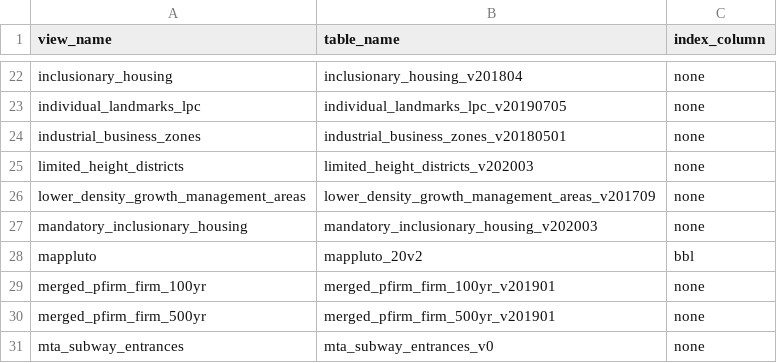
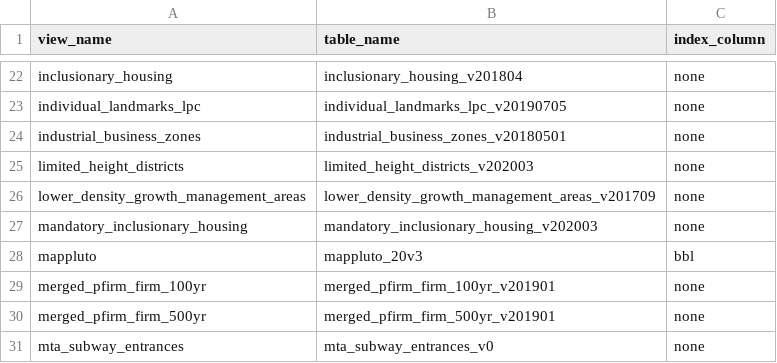
Before and after one commit to NYCPlanning/labs-layers-api, a CSV file: scripts/aliased-views/view_lookup.csv, drawn as a sheet; only a part is shown, gaps mark what is left out.

```diff
--- a/scripts/aliased-views/view_lookup.csv
+++ b/scripts/aliased-views/view_lookup.csv
@@ -27,3 +27,3 @@ lower_density_growth_management_areas,lower_density_growth_management_areas_v201
 mandatory_inclusionary_housing,mandatory_inclusionary_housing_v202003,none
-mappluto,mappluto_20v2,bbl
+mappluto,mappluto_20v3,bbl
 merged_pfirm_firm_100yr,merged_pfirm_firm_100yr_v201901,none
```
Also changed, not shown: 1 other file.
